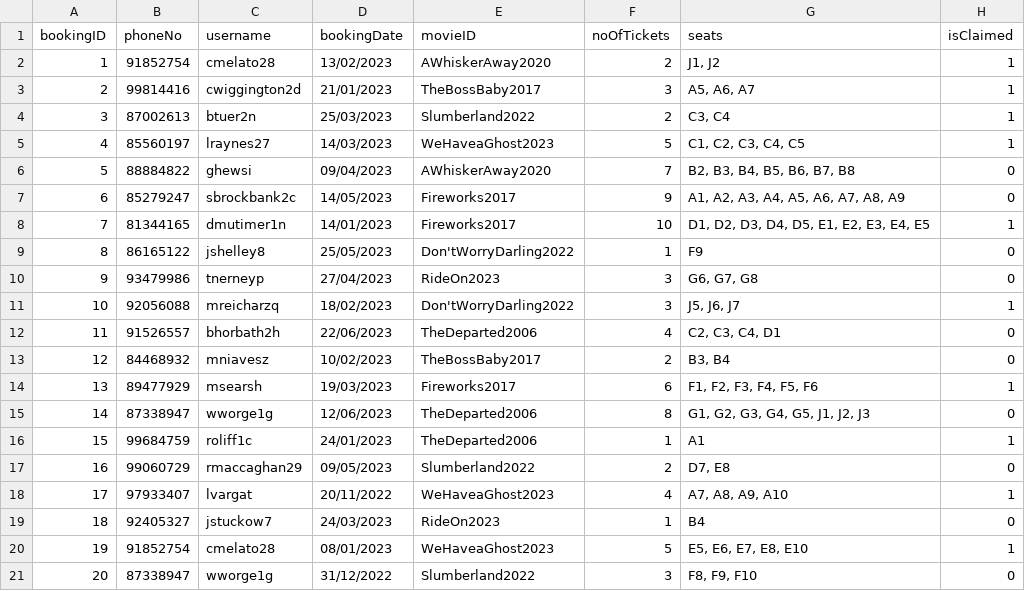
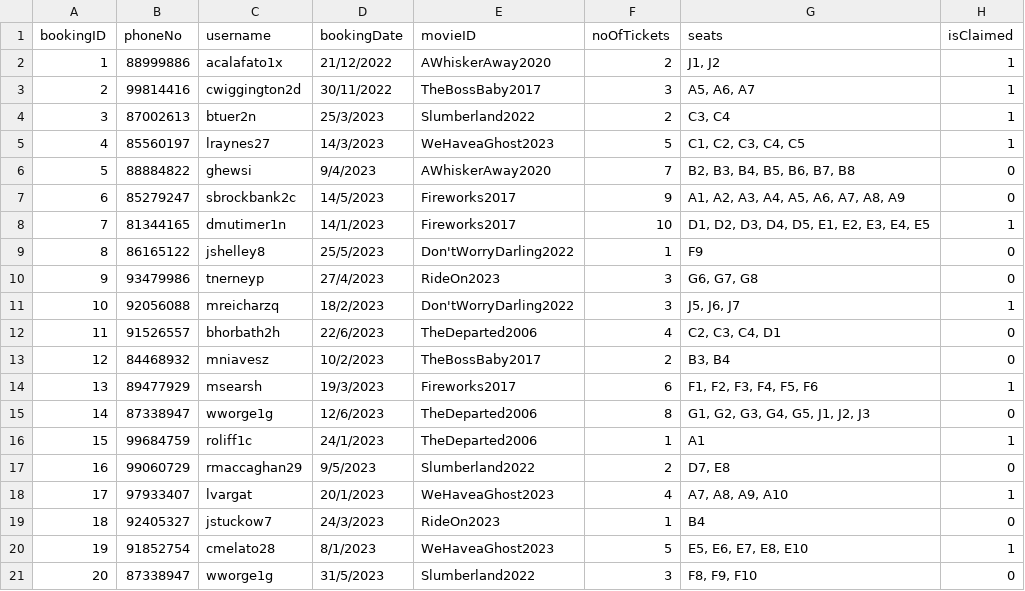
Before and after one commit to jediasaf/CSIT314SDB, a CSV file: CSV Files/BookingDB.csv, drawn as a sheet.

Commit message:
Replace BookingDB.csv

```diff
--- a/CSV Files/BookingDB.csv
+++ b/CSV Files/BookingDB.csv
@@ -1,21 +1,21 @@
 bookingID,phoneNo,username,bookingDate,movieID,noOfTickets,seats,isClaimed
-1,91852754,cmelato28,13/02/2023,AWhiskerAway2020,2,"J1, J2",1
-2,99814416,cwiggington2d,21/01/2023,TheBossBaby2017,3,"A5, A6, A7",1
-3,87002613,btuer2n,25/03/2023,Slumberland2022,2,"C3, C4",1
-4,85560197,lraynes27,14/03/2023,WeHaveaGhost2023,5,"C1, C2, C3, C4, C5",1
-5,88884822,ghewsi,09/04/2023,AWhiskerAway2020,7,"B2, B3, B4, B5, B6, B7, B8",0
-6,85279247,sbrockbank2c,14/05/2023,Fireworks2017,9,"A1, A2, A3, A4, A5, A6, A7, A8, A9",0
-7,81344165,dmutimer1n,14/01/2023,Fireworks2017,10,"D1, D2, D3, D4, D5, E1, E2, E3, E4, E5",1
-8,86165122,jshelley8,25/05/2023,Don'tWorryDarling2022,1,F9,0
-9,93479986,tnerneyp,27/04/2023,RideOn2023,3,"G6, G7, G8",0
-10,92056088,mreicharzq,18/02/2023,Don'tWorryDarling2022,3,"J5, J6, J7",1
-11,91526557,bhorbath2h,22/06/2023,TheDeparted2006,4,"C2, C3, C4, D1",0
-12,84468932,mniavesz,10/02/2023,TheBossBaby2017,2,"B3, B4",0
-13,89477929,msearsh,19/03/2023,Fireworks2017,6,"F1, F2, F3, F4, F5, F6",1
-14,87338947,wworge1g,12/06/2023,TheDeparted2006,8,"G1, G2, G3, G4, G5,  J1, J2, J3",0
-15,99684759,roliff1c,24/01/2023,TheDeparted2006,1,A1,1
-16,99060729,rmaccaghan29,09/05/2023,Slumberland2022,2,"D7, E8",0
-17,97933407,lvargat,20/11/2022,WeHaveaGhost2023,4,"A7, A8, A9, A10",1
-18,92405327,jstuckow7,24/03/2023,RideOn2023,1,B4,0
-19,91852754,cmelato28,08/01/2023,WeHaveaGhost2023,5,"E5, E6, E7, E8, E10",1
-20,87338947,wworge1g,31/12/2022,Slumberland2022,3,"F8, F9, F10",0
+1,88999886,acalafato1x,21/12/2022,AWhiskerAway2020,2,"J1, J2",1
+2,99814416,cwiggington2d,30/11/2022,TheBossBaby2017,3,"A5, A6, A7",1
+3,87002613,btuer2n,25/3/2023,Slumberland2022,2,"C3, C4",1
+4,85560197,lraynes27,14/3/2023,WeHaveaGhost2023,5,"C1, C2, C3, C4, C5",1
+5,88884822,ghewsi,9/4/2023,AWhiskerAway2020,7,"B2, B3, B4, B5, B6, B7, B8",0
+6,85279247,sbrockbank2c,14/5/2023,Fireworks2017,9,"A1, A2, A3, A4, A5, A6, A7, A8, A9",0
+7,81344165,dmutimer1n,14/1/2023,Fireworks2017,10,"D1, D2, D3, D4, D5, E1, E2, E3, E4, E5",1
+8,86165122,jshelley8,25/5/2023,Don'tWorryDarling2022,1,F9,0
+9,93479986,tnerneyp,27/4/2023,RideOn2023,3,"G6, G7, G8",0
+10,92056088,mreicharzq,18/2/2023,Don'tWorryDarling2022,3,"J5, J6, J7",1
+11,91526557,bhorbath2h,22/6/2023,TheDeparted2006,4,"C2, C3, C4, D1",0
+12,84468932,mniavesz,10/2/2023,TheBossBaby2017,2,"B3, B4",0
+13,89477929,msearsh,19/3/2023,Fireworks2017,6,"F1, F2, F3, F4, F5, F6",1
+14,87338947,wworge1g,12/6/2023,TheDeparted2006,8,"G1, G2, G3, G4, G5,  J1, J2, J3",0
+15,99684759,roliff1c,24/1/2023,TheDeparted2006,1,A1,1
+16,99060729,rmaccaghan29,9/5/2023,Slumberland2022,2,"D7, E8",0
+17,97933407,lvargat,20/1/2023,WeHaveaGhost2023,4,"A7, A8, A9, A10",1
+18,92405327,jstuckow7,24/3/2023,RideOn2023,1,B4,0
+19,91852754,cmelato28,8/1/2023,WeHaveaGhost2023,5,"E5, E6, E7, E8, E10",1
+20,87338947,wworge1g,31/5/2023,Slumberland2022,3,"F8, F9, F10",0
```
